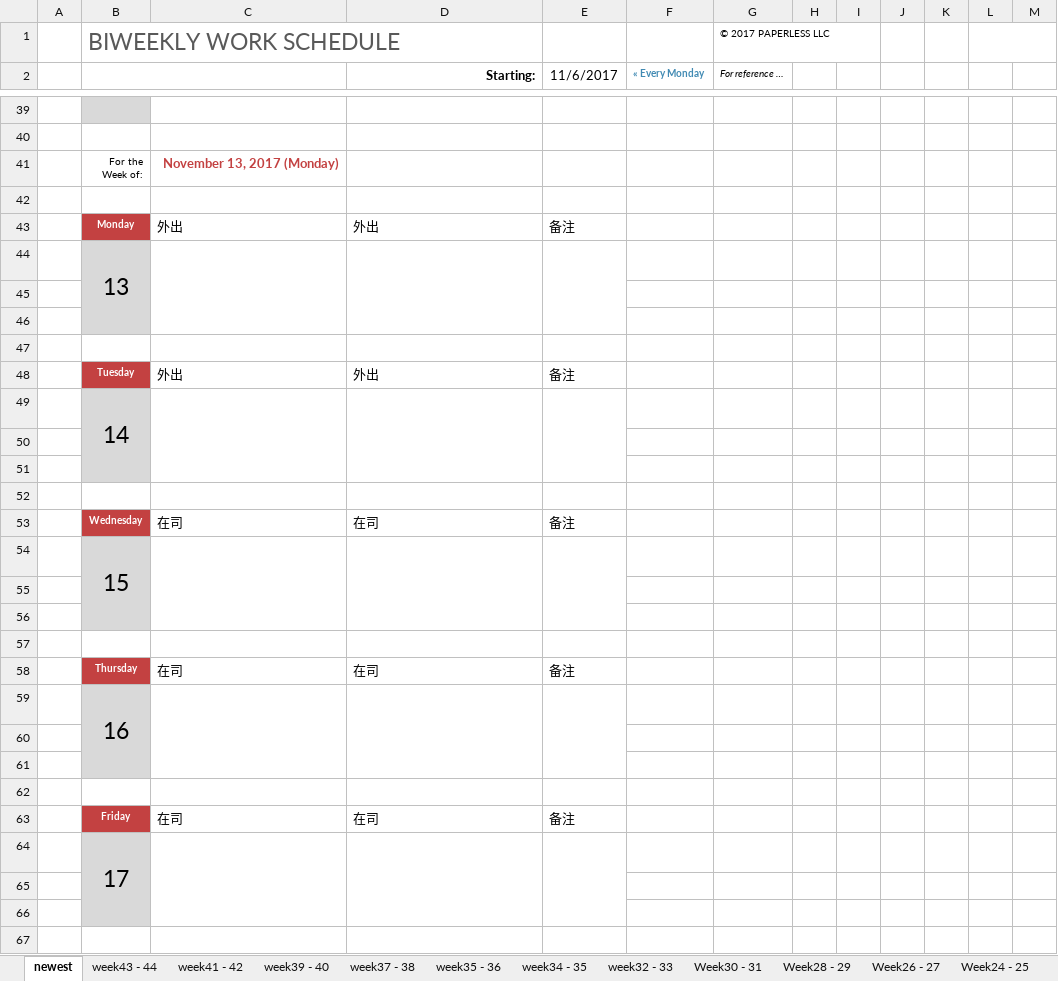
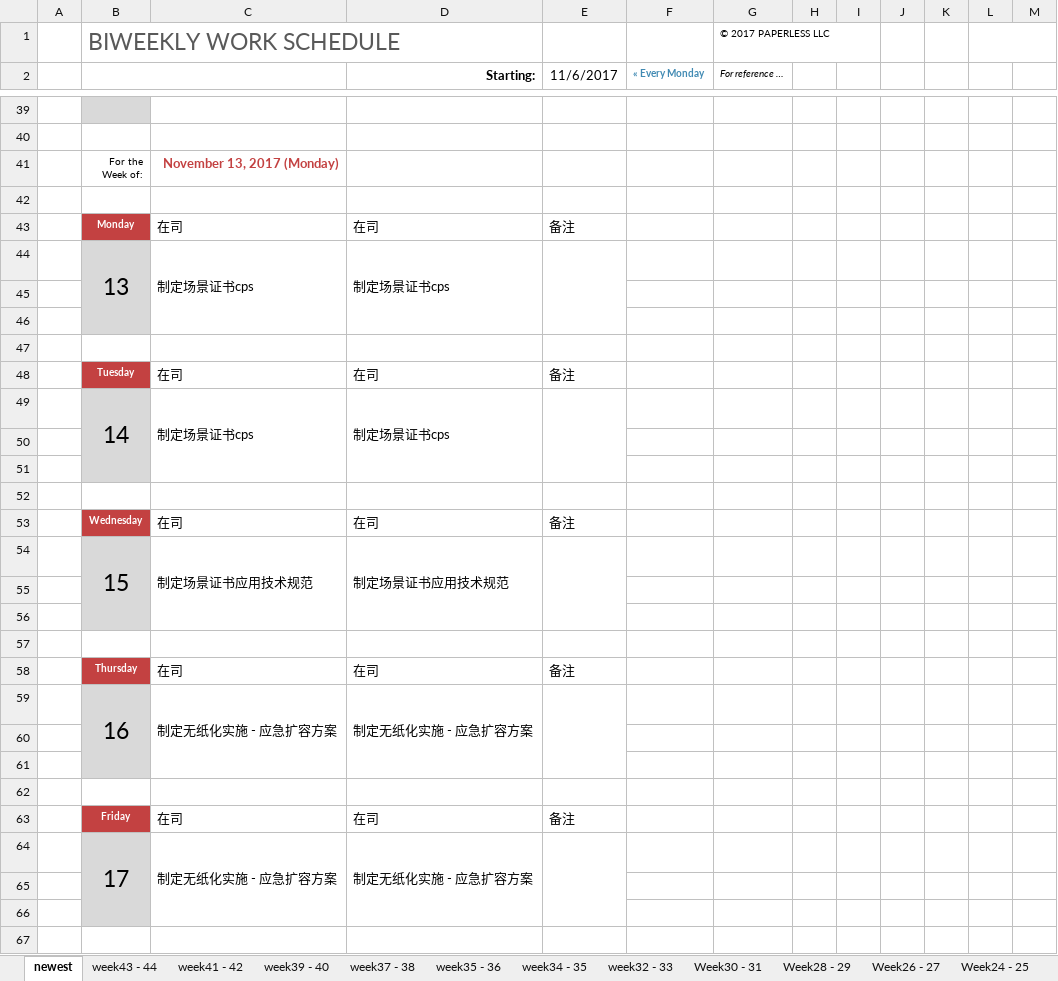
Before and after one commit to hongricfca/Project-Process-library, an Excel workbook: Weekly Schedule/biweekly-work-schedule-李达.xlsx, sheet newest, drawn as a sheet; only a part is shown, gaps mark what is left out; values as stored, in another font and other column widths than the file's, no borders; removed rows and columns are numbered as before the commit, all else as after; the diff covers the shown part only; the diff names each change by its address in the sheet, - before the commit and + after, or states it on an @@ line.

Commit message:
update

```diff
--- a/Weekly Schedule/biweekly-work-schedule-李达.xlsx (sheet newest)
+++ b/Weekly Schedule/biweekly-work-schedule-李达.xlsx (sheet newest)
-C43: 外出
+C43: 在司
-D43 (Starting:): 外出
+D43 (Starting:): 在司
-row 44:  | 13
+row 44:  | 13 | 制定场景证书cps | 制定场景证书cps
-C48: 外出
+C48: 在司
-D48 (Starting:): 外出
+D48 (Starting:): 在司
-row 49:  | 14
+row 49:  | 14 | 制定场景证书cps | 制定场景证书cps
-row 54:  | 15
+row 54:  | 15 | 制定场景证书应用技术规范 | 制定场景证书应用技术规范
-row 59:  | 16
+row 59:  | 16 | 制定无纸化实施 - 应急扩容方案 | 制定无纸化实施 - 应急扩容方案
-row 64:  | 17
+row 64:  | 17 | 制定无纸化实施 - 应急扩容方案 | 制定无纸化实施 - 应急扩容方案
```
Also changed, not shown: 2 added rows, 2 removed rows and 2 edited cells elsewhere in this sheet.
